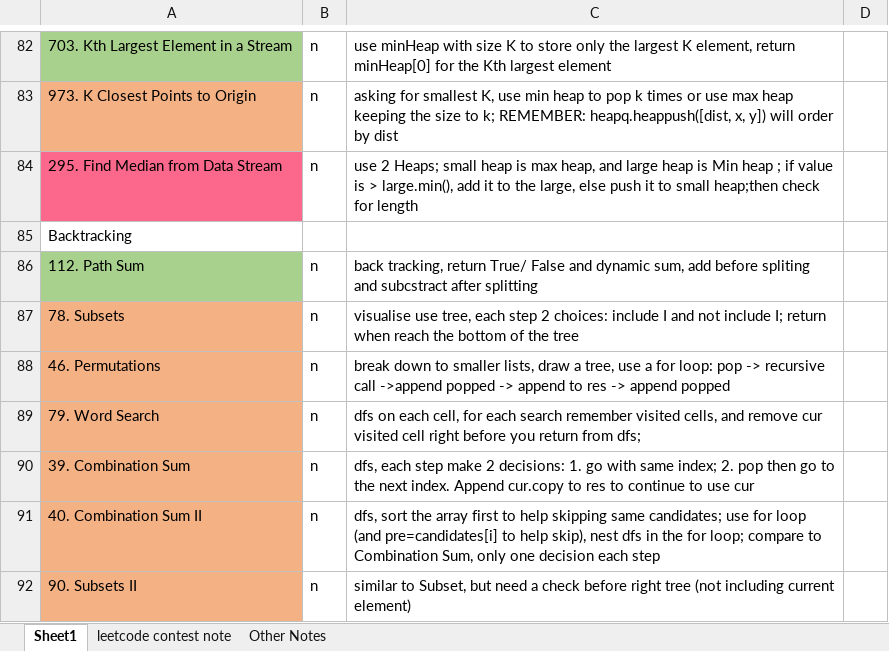
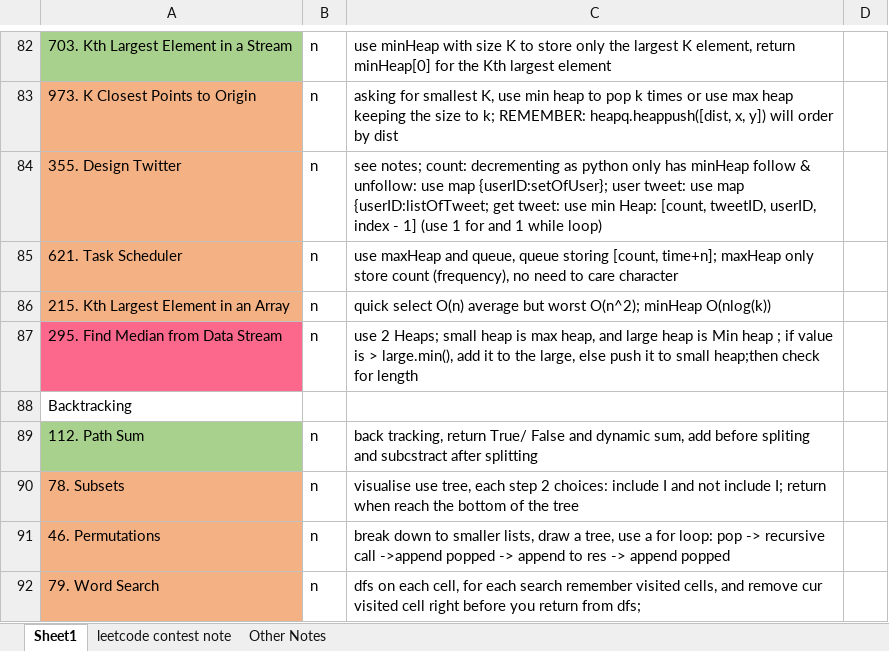
Before and after one commit to liang-bruce/NeetCodePractice, an Excel workbook: Notes.xlsx, sheet Sheet1, drawn as a sheet; only a part is shown, gaps mark what is left out; the shorter side is filled out with more unchanged rows; values as stored, in another font and other column widths than the file's, no borders; the diff names each change by its address in the sheet, - before the commit and + after, or states it on an @@ line.

```diff
--- a/Notes.xlsx (sheet Sheet1)
+++ b/Notes.xlsx (sheet Sheet1)
+row 84: 355. Design Twitter | n | see notes; count: decrementing as python only has minHeap follow & unfollow: use map {userID:setOfUser}; user tweet: use map {userID:listOfTweet; get tweet: use min Heap: [count, tweetID, userID, index - 1] (use 1 for and 1 while loop)
+row 85: 621. Task Scheduler | n | use maxHeap and queue, queue storing [count, time+n]; maxHeap only store count (frequency), no need to care character
+row 86: 215. Kth Largest Element in an Array | n | quick select O(n) average but worst O(n^2); minHeap O(nlog(k))
```
Also changed, not shown: 3 other files.
